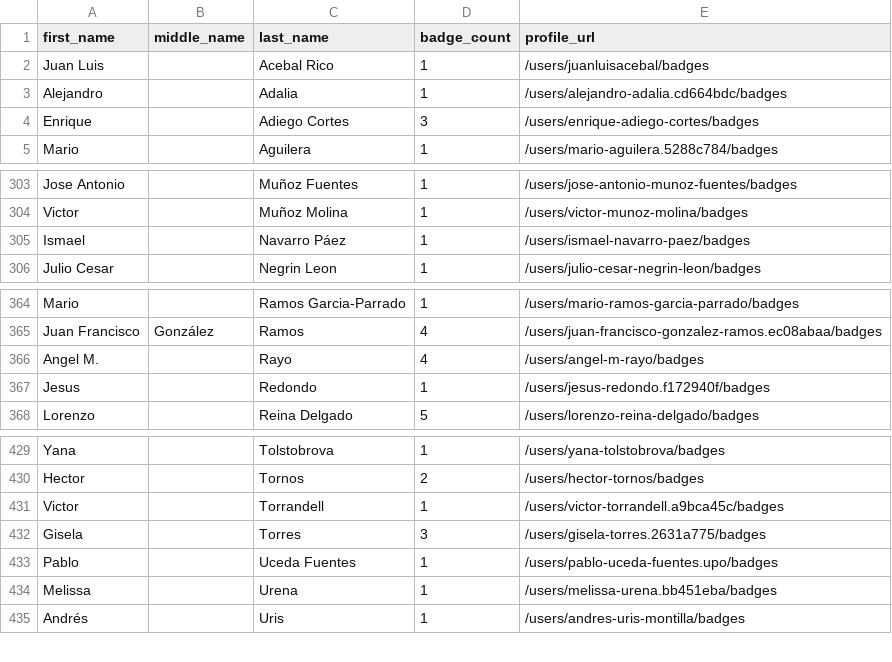
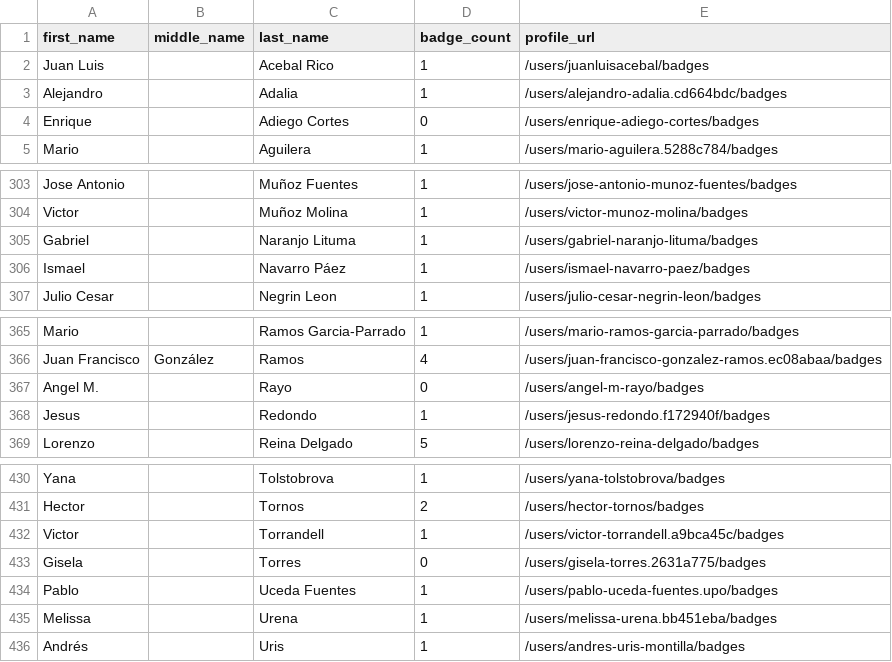
Before and after one commit to DennisThie/github-certification-ranking, a CSV file: datasource/github-certs-spain.csv, drawn as a sheet; only a part is shown, gaps mark what is left out.

```diff
--- a/datasource/github-certs-spain.csv
+++ b/datasource/github-certs-spain.csv
@@ -3,3 +3,3 @@ Juan Luis,,Acebal Rico,1,/users/juanluisacebal/badges
 Alejandro,,Adalia,1,/users/alejandro-adalia.cd664bdc/badges
-Enrique,,Adiego Cortes,3,/users/enrique-adiego-cortes/badges
+Enrique,,Adiego Cortes,0,/users/enrique-adiego-cortes/badges
 Mario,,Aguilera,1,/users/mario-aguilera.5288c784/badges
@@ -304,2 +304,3 @@ Jose Antonio,,Muñoz Fuentes,1,/users/jose-antonio-munoz-fuentes/badges
 Victor,,Muñoz Molina,1,/users/victor-munoz-molina/badges
+Gabriel,,Naranjo Lituma,1,/users/gabriel-naranjo-lituma/badges
 Ismael,,Navarro Páez,1,/users/ismael-navarro-paez/badges
@@ -365,3 +366,3 @@ Mario,,Ramos Garcia-Parrado,1,/users/mario-ramos-garcia-parrado/badges
 Juan Francisco,González,Ramos,4,/users/juan-francisco-gonzalez-ramos.ec08abaa/badges
-Angel M.,,Rayo,4,/users/angel-m-rayo/badges
+Angel M.,,Rayo,0,/users/angel-m-rayo/badges
 Jesus,,Redondo,1,/users/jesus-redondo.f172940f/badges
@@ -431,3 +432,3 @@ Hector,,Tornos,2,/users/hector-tornos/badges
 Victor,,Torrandell,1,/users/victor-torrandell.a9bca45c/badges
-Gisela,,Torres,3,/users/gisela-torres.2631a775/badges
+Gisela,,Torres,0,/users/gisela-torres.2631a775/badges
 Pablo,,Uceda Fuentes,1,/users/pablo-uceda-fuentes.upo/badges
```
Also changed, not shown: datasource/github-certs-australia.csv, datasource/github-certs-brazil.csv, 23 other files.
